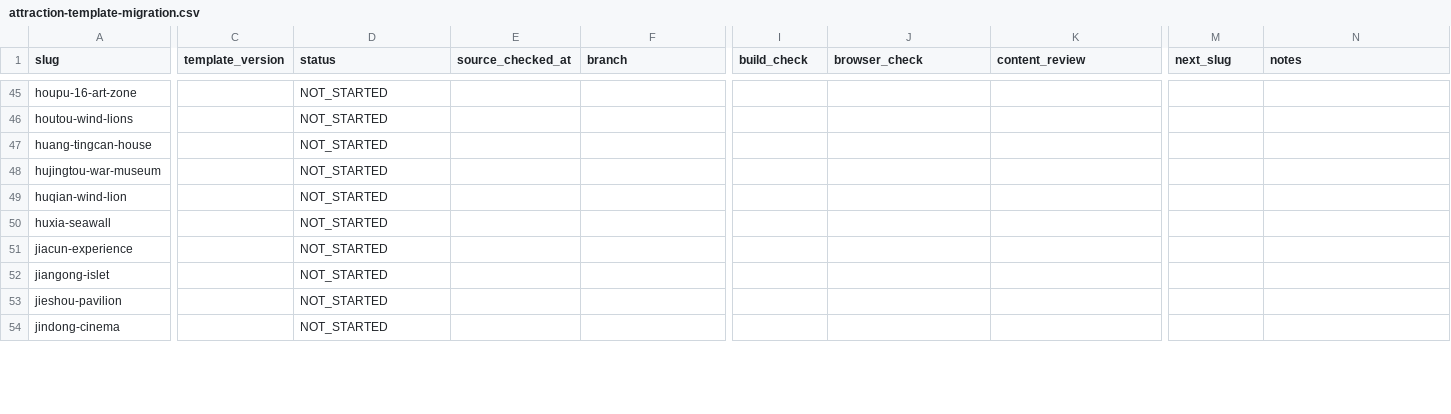
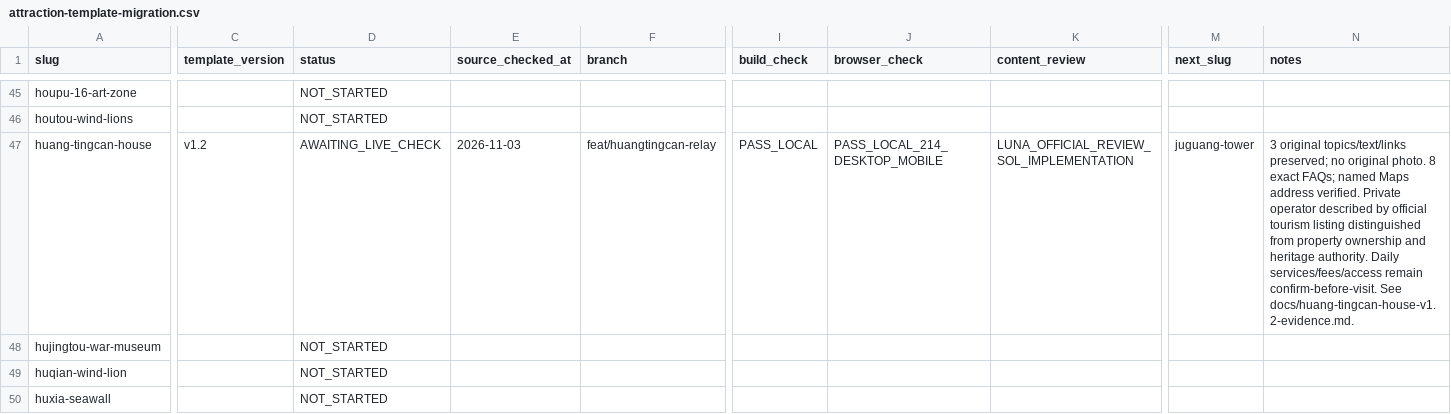
Before and after one commit to n20186005-hash/kinmenguide, a CSV file: docs/attraction-template-migration.csv, drawn as a sheet; only a part is shown, gaps mark what is left out; the shorter side is filled out with more unchanged rows; the diff names each change by its address in the sheet, - before the commit and + after, or states it on an @@ line.

Commit message:
Migrate Huang Tingcan House attraction to v1.2

```diff
--- a/docs/attraction-template-migration.csv
+++ b/docs/attraction-template-migration.csv
-C47 (template_version): (empty)
+C47 (template_version): v1.2
-D47 (status): NOT_STARTED
+D47 (status): AWAITING_LIVE_CHECK
-E47 (source_checked_at): (empty)
+E47 (source_checked_at): 2026-11-03
-F47 (branch): (empty)
+F47 (branch): feat/huangtingcan-relay
-I47 (build_check): (empty)
+I47 (build_check): PASS_LOCAL
-J47 (browser_check): (empty)
+J47 (browser_check): PASS_LOCAL_214_DESKTOP_MOBILE
-K47 (content_review): (empty)
+K47 (content_review): LUNA_OFFICIAL_REVIEW_SOL_IMPLEMENTATION
-M47 (next_slug): (empty)
+M47 (next_slug): juguang-tower
-N47 (notes): (empty)
+N47 (notes): 3 original topics/text/links preserved; no original photo. 8 exact FAQs; named Maps address verified. Private operator described by official tourism listing distinguished from property ownership and heritage authority. Daily services/fees/access remain confirm-before-visit. See docs/huang-tingcan-house-v1.2-evidence.md.
```
Also changed, not shown: 4 other files.
